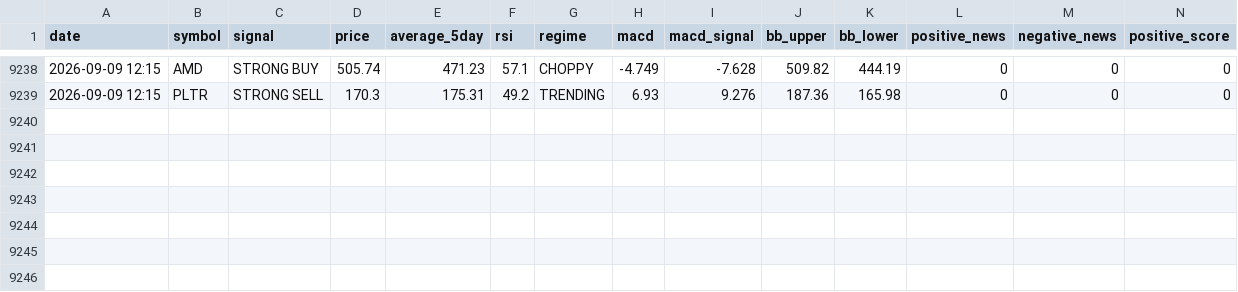
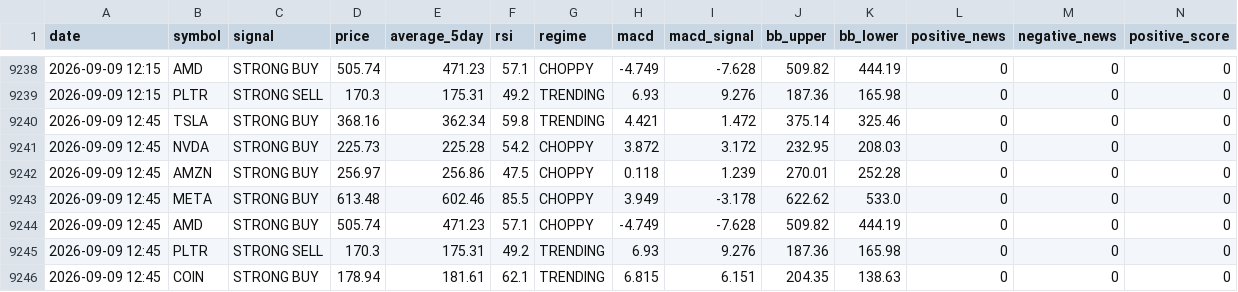
Before and after one commit to apolodario-rgb/trading-signal-app, a CSV file: signal_log_15MIN.csv, drawn as a sheet; only a part is shown, gaps mark what is left out; rows hold the shown columns only; the diff names each change by its address in the sheet, - before the commit and + after, or states it on an @@ line.

```diff
--- a/signal_log_15MIN.csv
+++ b/signal_log_15MIN.csv
+row 9240: 2026-09-09 12:45 | TSLA | STRONG BUY | 368.16 | 362.34 | 59.8 | TRENDING | 4.421 | 1.472 | 375.14 | 325.46 | 0 | 0 | 0
+row 9241: 2026-09-09 12:45 | NVDA | STRONG BUY | 225.73 | 225.28 | 54.2 | CHOPPY | 3.872 | 3.172 | 232.95 | 208.03 | 0 | 0 | 0
+row 9242: 2026-09-09 12:45 | AMZN | STRONG BUY | 256.97 | 256.86 | 47.5 | CHOPPY | 0.118 | 1.239 | 270.01 | 252.28 | 0 | 0 | 0
+row 9243: 2026-09-09 12:45 | META | STRONG BUY | 613.48 | 602.46 | 85.5 | CHOPPY | 3.949 | -3.178 | 622.62 | 533.0 | 0 | 0 | 0
+row 9244: 2026-09-09 12:45 | AMD | STRONG BUY | 505.74 | 471.23 | 57.1 | CHOPPY | -4.749 | -7.628 | 509.82 | 444.19 | 0 | 0 | 0
+row 9245: 2026-09-09 12:45 | PLTR | STRONG SELL | 170.3 | 175.31 | 49.2 | TRENDING | 6.93 | 9.276 | 187.36 | 165.98 | 0 | 0 | 0
+row 9246: 2026-09-09 12:45 | COIN | STRONG BUY | 178.94 | 181.61 | 62.1 | TRENDING | 6.815 | 6.151 | 204.35 | 138.63 | 0 | 0 | 0
```
Also changed, not shown: portfolio_history_15MIN.csv.
